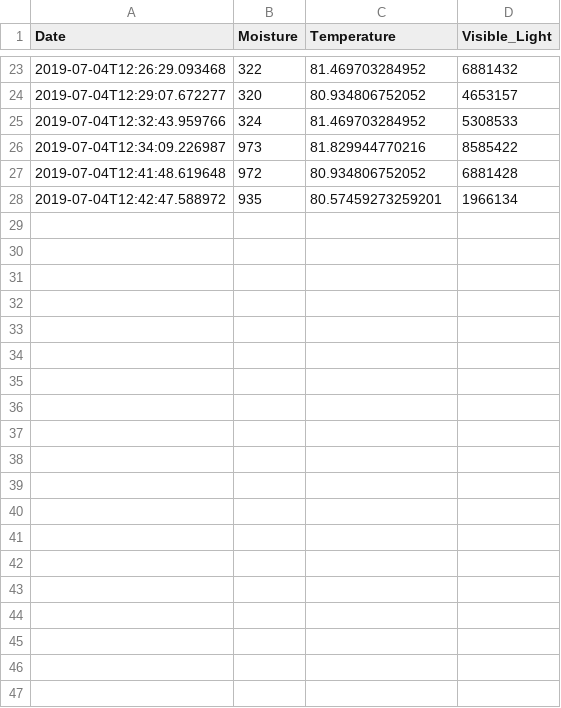
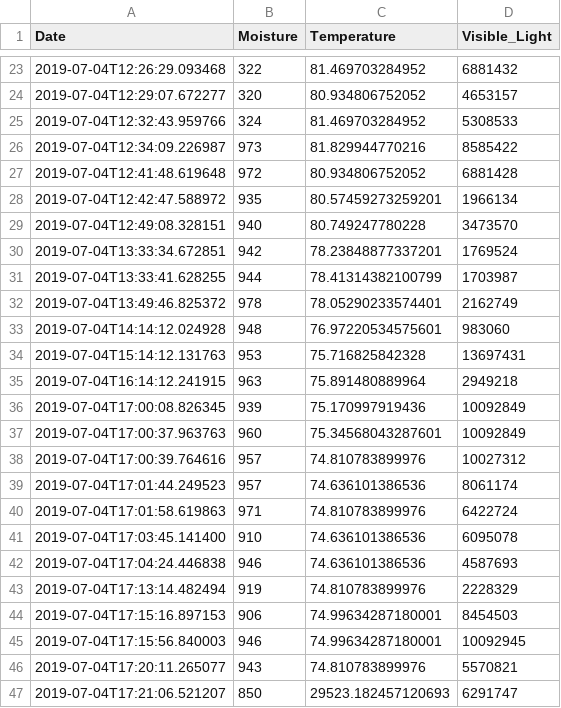
Before and after one commit to andyschaul/plant_care_system, a CSV file: functions/sensor_data.csv, drawn as a sheet; only a part is shown, gaps mark what is left out; the diff covers the shown part only; the diff names each change by its address in the sheet, - before the commit and + after, or states it on an @@ line.

```diff
--- a/functions/sensor_data.csv
+++ b/functions/sensor_data.csv
+row 29: 2019-07-04T12:49:08.328151 | 940 | 80.749247780228 | 3473570
+row 30: 2019-07-04T13:33:34.672851 | 942 | 78.23848877337201 | 1769524
+row 31: 2019-07-04T13:33:41.628255 | 944 | 78.41314382100799 | 1703987
+row 32: 2019-07-04T13:49:46.825372 | 978 | 78.05290233574401 | 2162749
+row 33: 2019-07-04T14:14:12.024928 | 948 | 76.97220534575601 | 983060
+row 34: 2019-07-04T15:14:12.131763 | 953 | 75.716825842328 | 13697431
+row 35: 2019-07-04T16:14:12.241915 | 963 | 75.891480889964 | 2949218
+row 36: 2019-07-04T17:00:08.826345 | 939 | 75.170997919436 | 10092849
+row 37: 2019-07-04T17:00:37.963763 | 960 | 75.34568043287601 | 10092849
+row 38: 2019-07-04T17:00:39.764616 | 957 | 74.810783899976 | 10027312
+row 39: 2019-07-04T17:01:44.249523 | 957 | 74.636101386536 | 8061174
+row 40: 2019-07-04T17:01:58.619863 | 971 | 74.810783899976 | 6422724
+row 41: 2019-07-04T17:03:45.141400 | 910 | 74.636101386536 | 6095078
+row 42: 2019-07-04T17:04:24.446838 | 946 | 74.636101386536 | 4587693
+row 43: 2019-07-04T17:13:14.482494 | 919 | 74.810783899976 | 2228329
+row 44: 2019-07-04T17:15:16.897153 | 906 | 74.99634287180001 | 8454503
+row 45: 2019-07-04T17:15:56.840003 | 946 | 74.99634287180001 | 10092945
+row 46: 2019-07-04T17:20:11.265077 | 943 | 74.810783899976 | 5570821
+row 47: 2019-07-04T17:21:06.521207 | 850 | 29523.182457120693 | 6291747
```
Also changed, not shown: 10 added rows elsewhere in this file, functions/light_data.csv, functions/water_data.csv, 5 other files.
